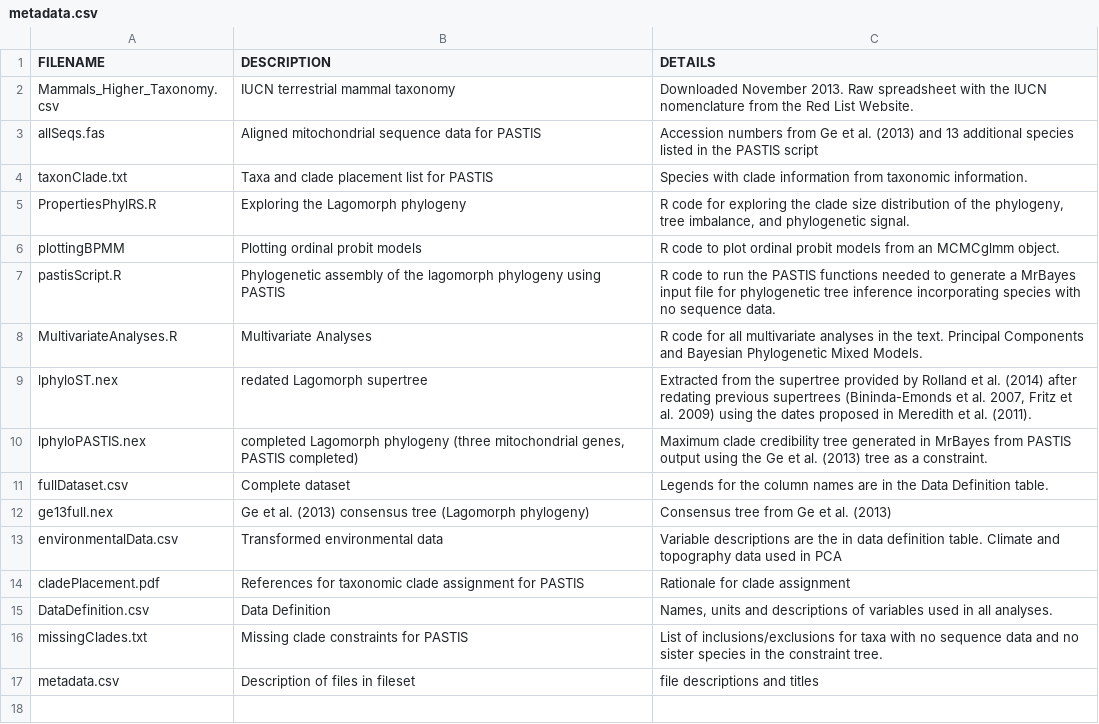
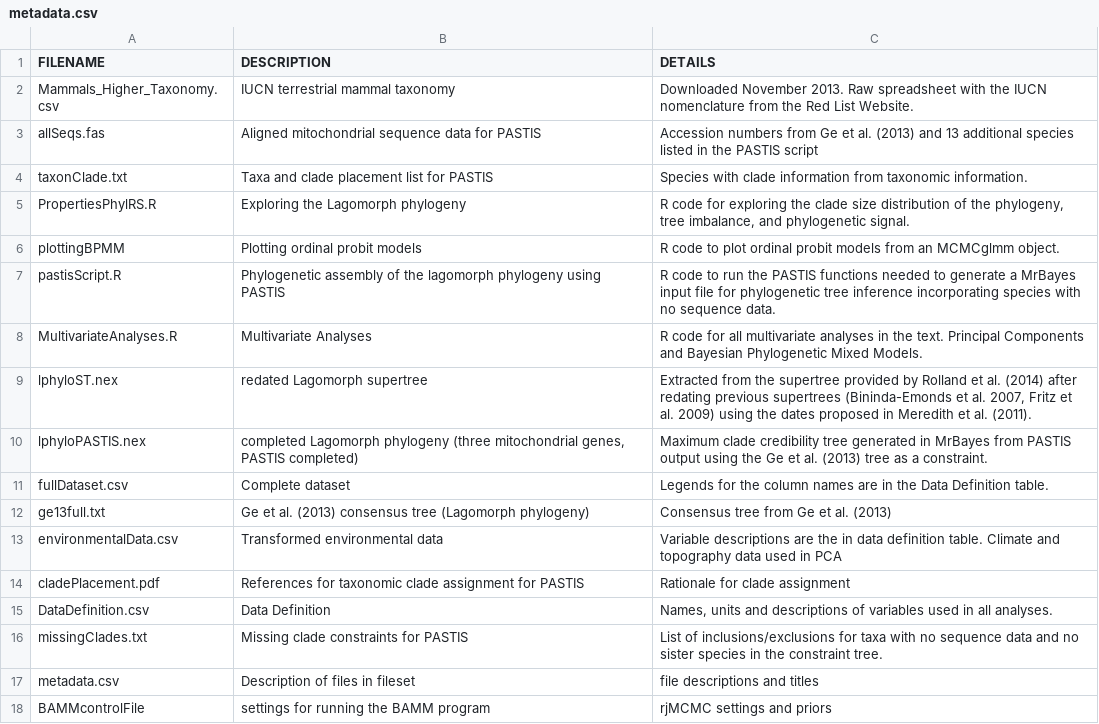
Before and after one commit to luisDVA/LagomorphSupplement, a CSV file: metadata.csv, drawn as a sheet.

Commit message:
new file version
fixed extensions, added details

```diff
--- a/metadata.csv
+++ b/metadata.csv
@@ -11,3 +11,3 @@ lphyloPASTIS.nex,"completed Lagomorph phylogeny (three mitochondrial genes, PAST
 fullDataset.csv,Complete dataset,Legends for the column names are in the Data Definition table.
-ge13full.nex,Ge et al. (2013) consensus tree (Lagomorph phylogeny),Consensus tree from Ge et al. (2013)
+ge13full.txt,Ge et al. (2013) consensus tree (Lagomorph phylogeny),Consensus tree from Ge et al. (2013)
 environmentalData.csv,Transformed environmental data,Variable descriptions are the in data definition table. Climate and topography data used in PCA
@@ -17 +17,2 @@ missingClades.txt,Missing clade constraints for PASTIS,List of inclusions/exclus
 metadata.csv,Description of files in fileset,file descriptions and titles
+BAMMcontrolFile,settings for running the BAMM program,rjMCMC settings and priors
```
Also changed, not shown: 4 other files.
